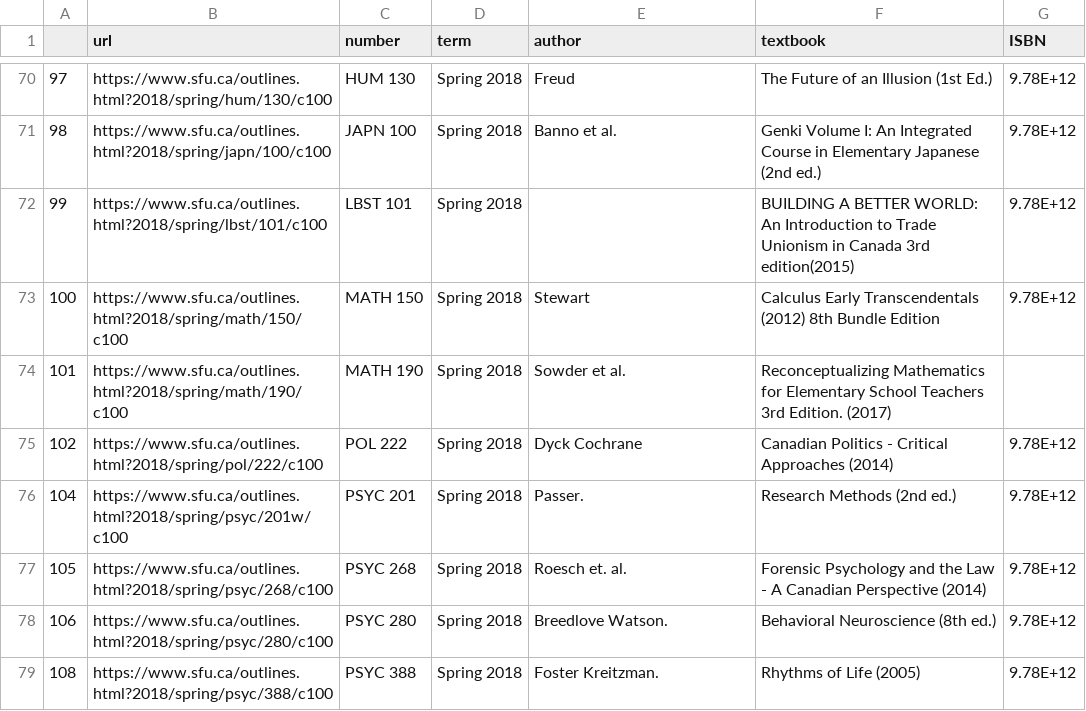
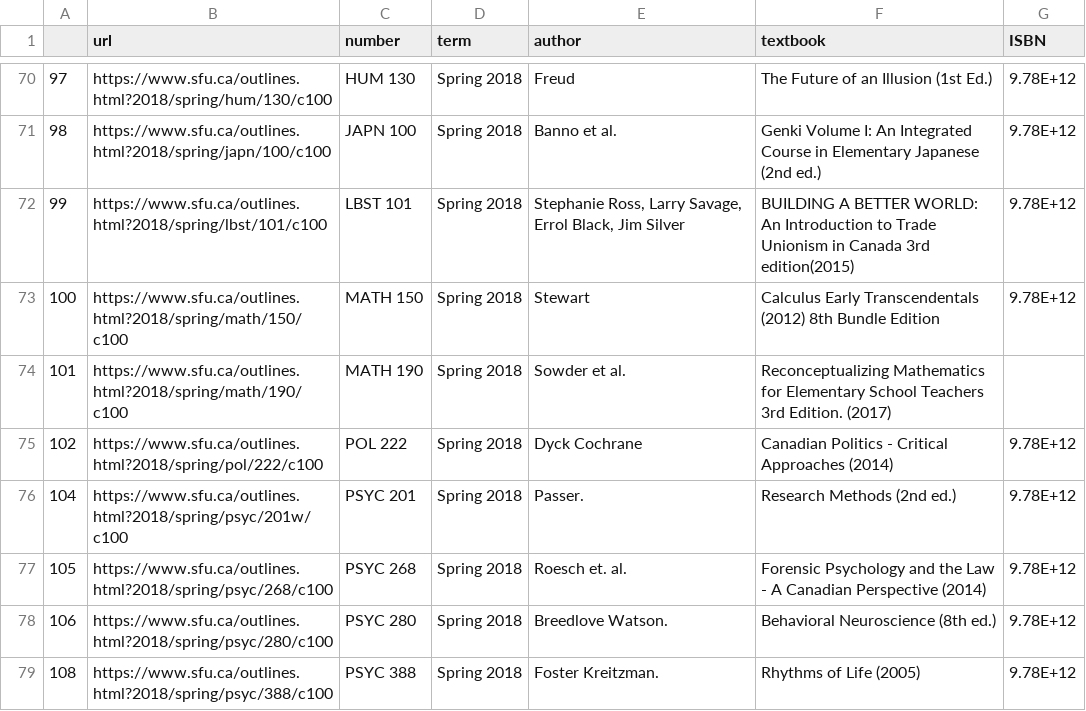
Before and after one commit to conormckenzie/Software-Engineering-cmpt276-project, a CSV file: scraping/books.csv, drawn as a sheet; only a part is shown, gaps mark what is left out; the diff covers the shown part only.

Commit message:
Filled in missing author fields
still missing accurate ISBNs

```diff
--- a/scraping/books.csv
+++ b/scraping/books.csv
@@ -72 +72 @@
-"99","https://www.sfu.ca/outlines.html?2018/spring/lbst/101/c100","LBST 101","Spring 2018","","BUILDING A BETTER WORLD: An Introduction to Trade Unionism in Canada 3rd edition(2015)","9.78E+12"
+99,https://www.sfu.ca/outlines.html?2018/spring/lbst/101/c100,LBST 101,Spring 2018,"Stephanie Ross, Larry Savage, Errol Black, Jim Silver  ",BUILDING A BETTER WORLD: An Introduction to Trade Unionism in Canada 3rd edition(2015),9.78E+12
```
Also changed, not shown: 11 edited cells elsewhere in this file.
